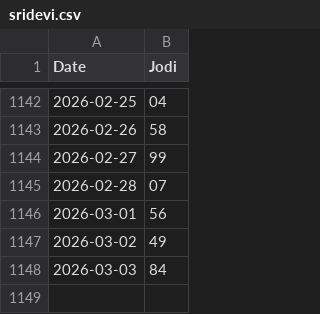
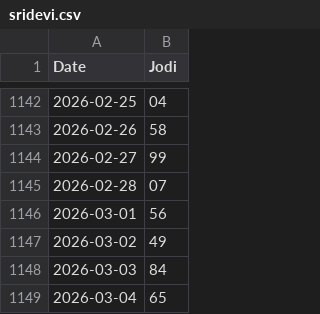
Before and after one commit to jorige3/MatkaAnalyzerPro, a CSV file: data/sridevi.csv, drawn as a sheet; only a part is shown, gaps mark what is left out; the diff names each change by its address in the sheet, - before the commit and + after, or states it on an @@ line.

Commit message:
feat: Daily data update and analysis run

```diff
--- a/data/sridevi.csv
+++ b/data/sridevi.csv
+row 1149: 2026-03-04 | 65
```
